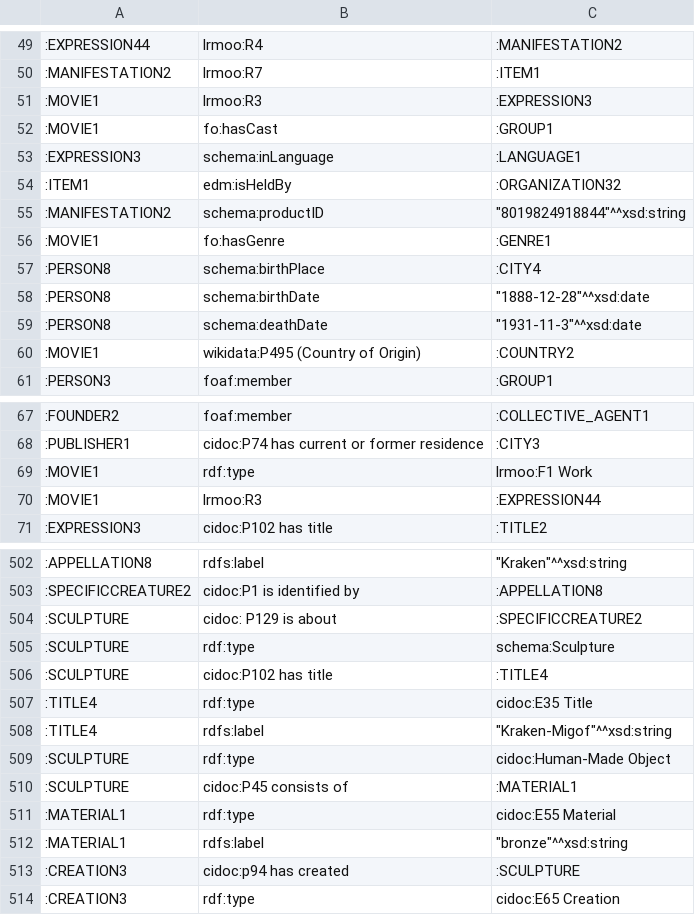
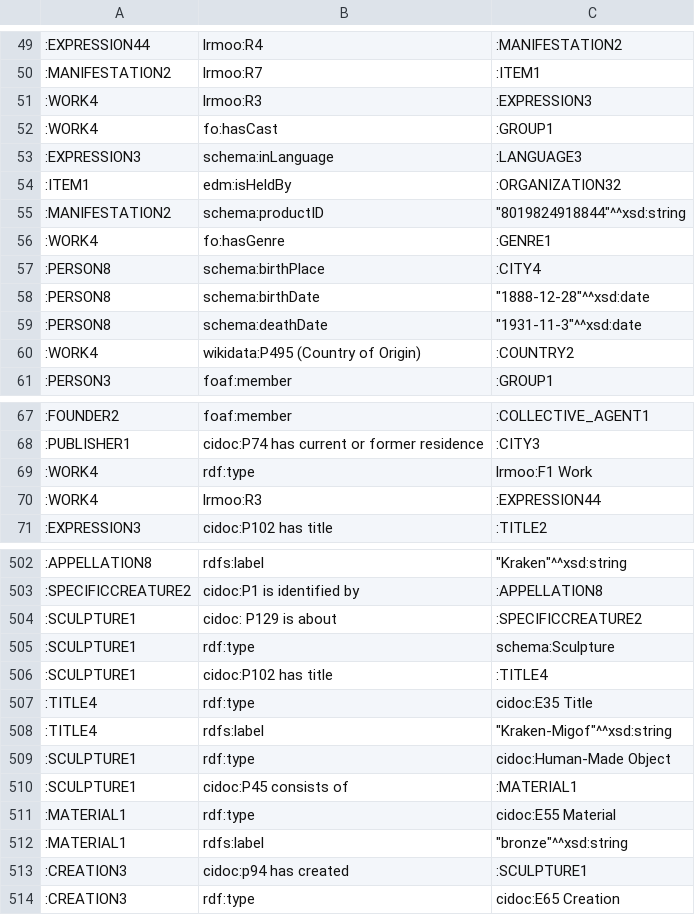
Before and after one commit to KOProjectGroup/LODgendary-creatures, a CSV file: KO/graph_data.csv, drawn as a sheet; only a part is shown, gaps mark what is left out; the diff covers the shown part only; the diff names each change by its address in the sheet, - before the commit and + after, or states it on an @@ line.

```diff
--- a/KO/graph_data.csv
+++ b/KO/graph_data.csv
-A51:A52: :MOVIE1
+A51:A52: :WORK4
-C53: :LANGUAGE1
+C53: :LANGUAGE3
-A56: :MOVIE1
+A56: :WORK4
-A60: :MOVIE1
+A60: :WORK4
-A69:A70: :MOVIE1
+A69:A70: :WORK4
-A504:A506: :SCULPTURE
+A504:A506: :SCULPTURE1
-A509:A510: :SCULPTURE
+A509:A510: :SCULPTURE1
-C513: :SCULPTURE
+C513: :SCULPTURE1
```
Also changed, not shown: 8 edited cells elsewhere in this file, 14 other files.
